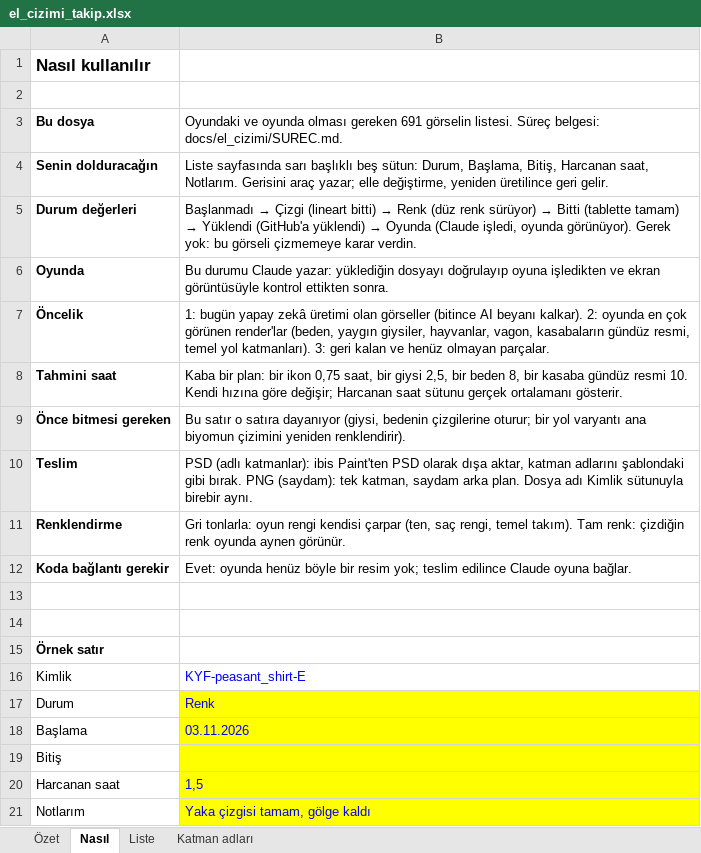
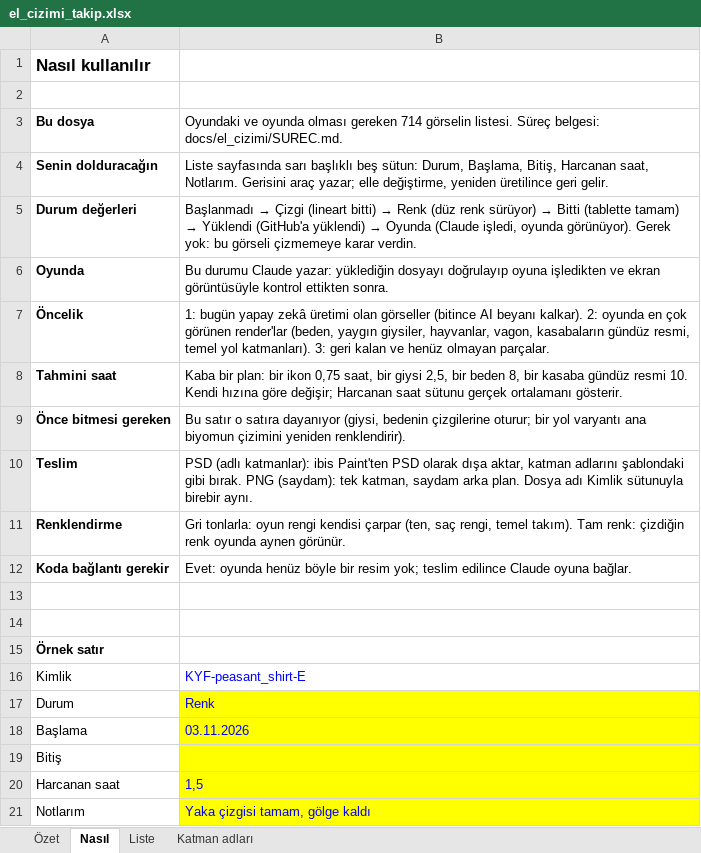
Before and after one commit to ulubatuhan/wayborne, an Excel workbook: docs/el_cizimi/el_cizimi_takip.xlsx, sheet Nasıl, drawn as a sheet; values as stored, in another font and other column widths than the file's, no borders; the diff names each change by its address in the sheet, - before the commit and + after, or states it on an @@ line.

```diff
--- a/docs/el_cizimi/el_cizimi_takip.xlsx (sheet Nasıl)
+++ b/docs/el_cizimi/el_cizimi_takip.xlsx (sheet Nasıl)
-B3: …olması gereken 691 görselin listesi.…
+B3: …olması gereken 714 görselin listesi.…
```
Also changed, not shown: sheet Liste, sheet Özet, 5 other files.
